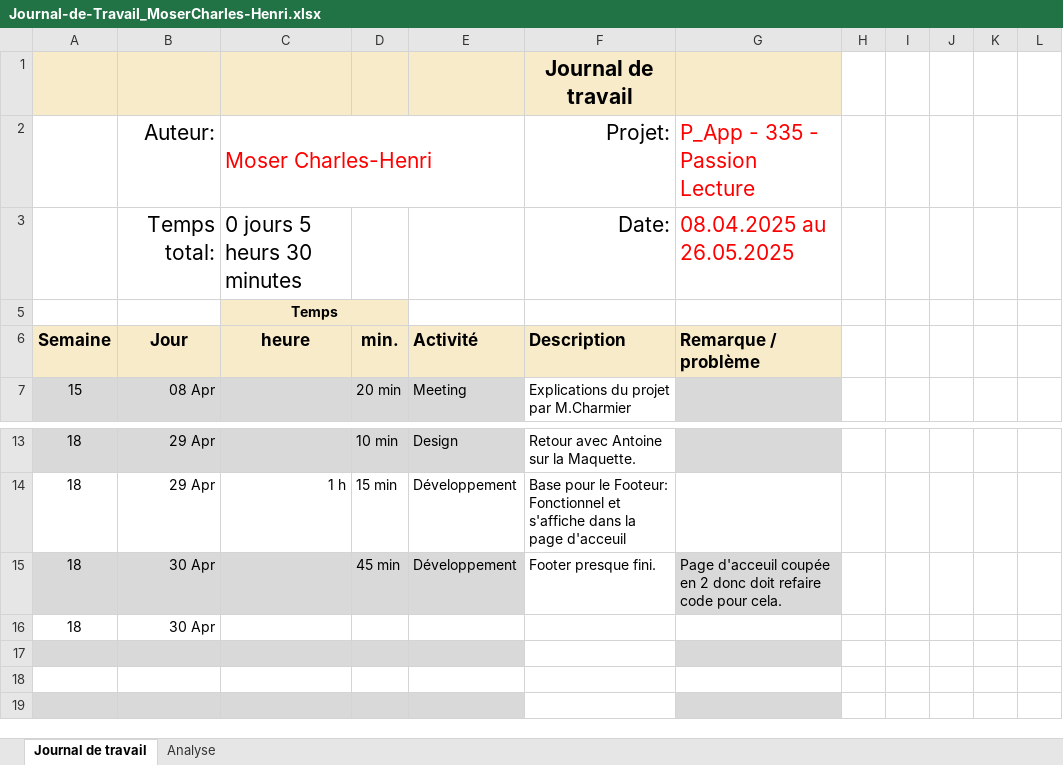
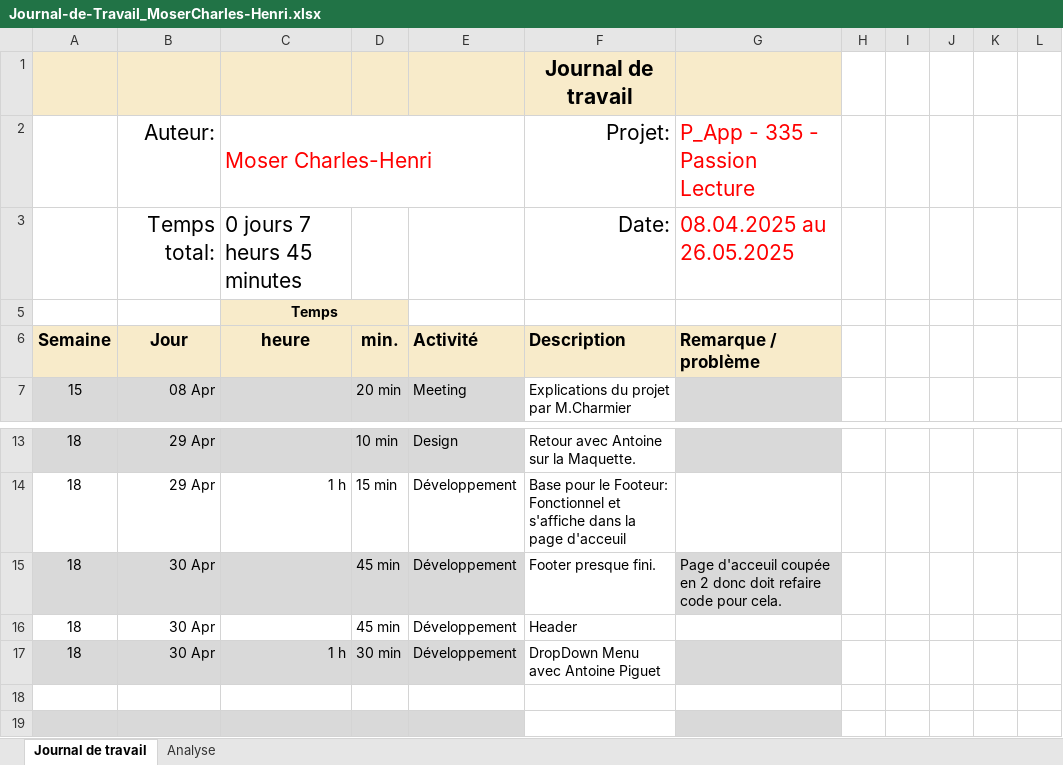
Before and after one commit to Josefnademo/Passion_lecture_FRONTEND, an Excel workbook: documentation/JDT-personal/Journal-de-Travail_MoserCharles-Henri.xlsx, sheet Journal de travail, drawn as a sheet; only a part is shown, gaps mark what is left out; values as stored, in another font and other column widths than the file's, no borders; conditional formats and table styles not drawn; the diff names each change by its address in the sheet, - before the commit and + after, or states it on an @@ line.

Commit message:
Update(JournalDeTravail)
[DONE] [5min]
- Update journal de travail

```diff
--- a/documentation/JDT-personal/Journal-de-Travail_MoserCharles-Henri.xlsx (sheet Journal de travail)
+++ b/documentation/JDT-personal/Journal-de-Travail_MoserCharles-Henri.xlsx (sheet Journal de travail)
-C3: 0 jours 5 heurs 30 minutes
+C3: 0 jours 7 heurs 45 minutes
-D16: (empty)
+D16: 45 min
-E16: (empty)
+E16: Développement
-F16: (empty)
+F16: Header
-row 17: (empty)
+row 17: 18 | 30 Apr | 1 h | 30 min | Développement | DropDown Menu avec Antoine Piguet
```
Also changed, not shown: sheet Analyse, hidden cells, charts or pictures.
